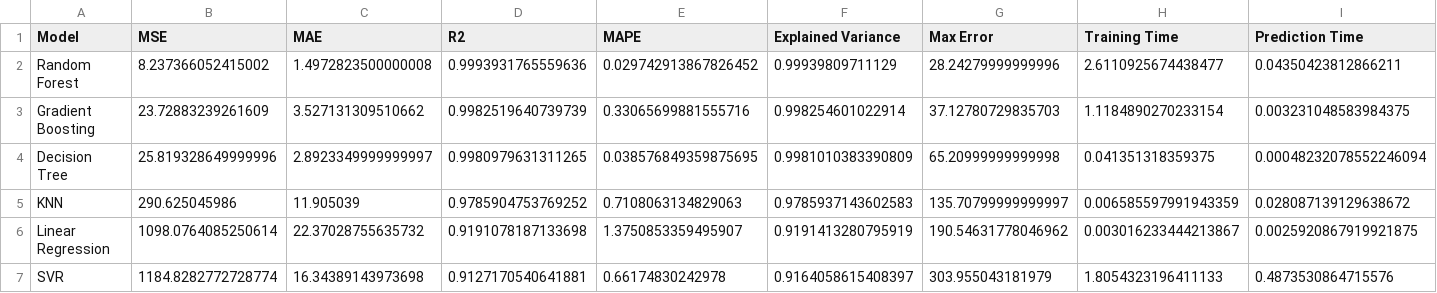
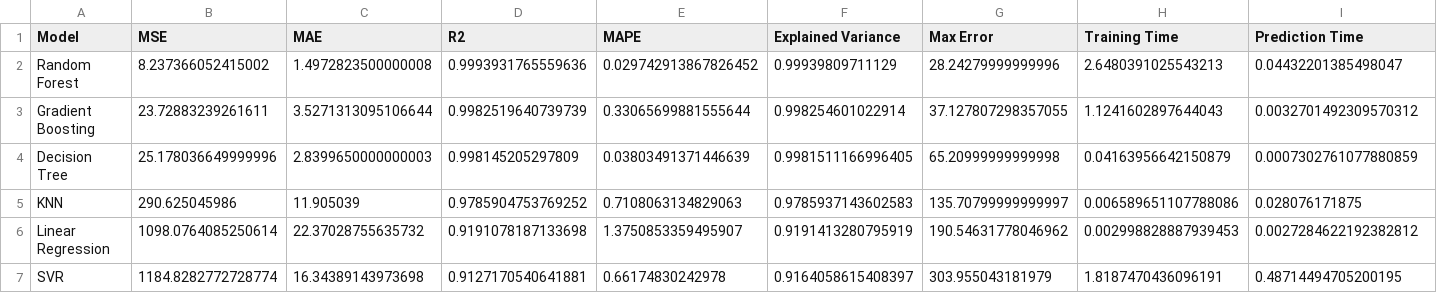
Before and after one commit to AsmaCherifa/energy-consumption-prediction-mlflow, a CSV file: comparison.csv, drawn as a sheet.

```diff
--- a/comparison.csv
+++ b/comparison.csv
@@ -1,7 +1,7 @@
 Model,MSE,MAE,R2,MAPE,Explained Variance,Max Error,Training Time,Prediction Time
-Random Forest,8.237366052415002,1.4972823500000008,0.9993931765559636,0.029742913867826452,0.99939809711129,28.24279999999996,2.6110925674438477,0.04350423812866211
-Gradient Boosting,23.72883239261609,3.527131309510662,0.9982519640739739,0.33065699881555716,0.998254601022914,37.12780729835703,1.1184890270233154,0.003231048583984375
-Decision Tree,25.819328649999996,2.8923349999999997,0.9980979631311265,0.038576849359875695,0.9981010383390809,65.20999999999998,0.041351318359375,0.00048232078552246094
-KNN,290.625045986,11.905039,0.9785904753769252,0.7108063134829063,0.9785937143602583,135.70799999999997,0.006585597991943359,0.028087139129638672
-Linear Regression,1098.0764085250614,22.37028755635732,0.9191078187133698,1.3750853359495907,0.9191413280795919,190.54631778046962,0.003016233444213867,0.0025920867919921875
-SVR,1184.8282772728774,16.34389143973698,0.9127170540641881,0.66174830242978,0.9164058615408397,303.955043181979,1.8054323196411133,0.4873530864715576
+Random Forest,8.237366052415002,1.4972823500000008,0.9993931765559636,0.029742913867826452,0.99939809711129,28.24279999999996,2.6480391025543213,0.04432201385498047
+Gradient Boosting,23.72883239261611,3.5271313095106644,0.9982519640739739,0.33065699881555644,0.998254601022914,37.127807298357055,1.1241602897644043,0.0032701492309570312
+Decision Tree,25.178036649999996,2.8399650000000003,0.998145205297809,0.03803491371446639,0.9981511166996405,65.20999999999998,0.04163956642150879,0.0007302761077880859
+KNN,290.625045986,11.905039,0.9785904753769252,0.7108063134829063,0.9785937143602583,135.70799999999997,0.006589651107788086,0.028076171875
+Linear Regression,1098.0764085250614,22.37028755635732,0.9191078187133698,1.3750853359495907,0.9191413280795919,190.54631778046962,0.002998828887939453,0.0027284622192382812
+SVR,1184.8282772728774,16.34389143973698,0.9127170540641881,0.66174830242978,0.9164058615408397,303.955043181979,1.8187470436096191,0.48714494705200195
```
